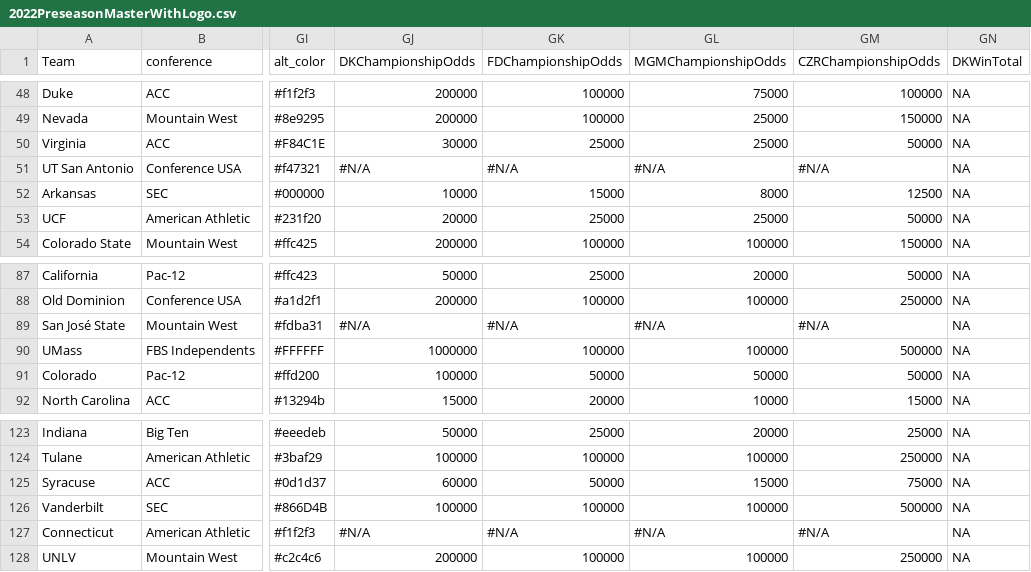
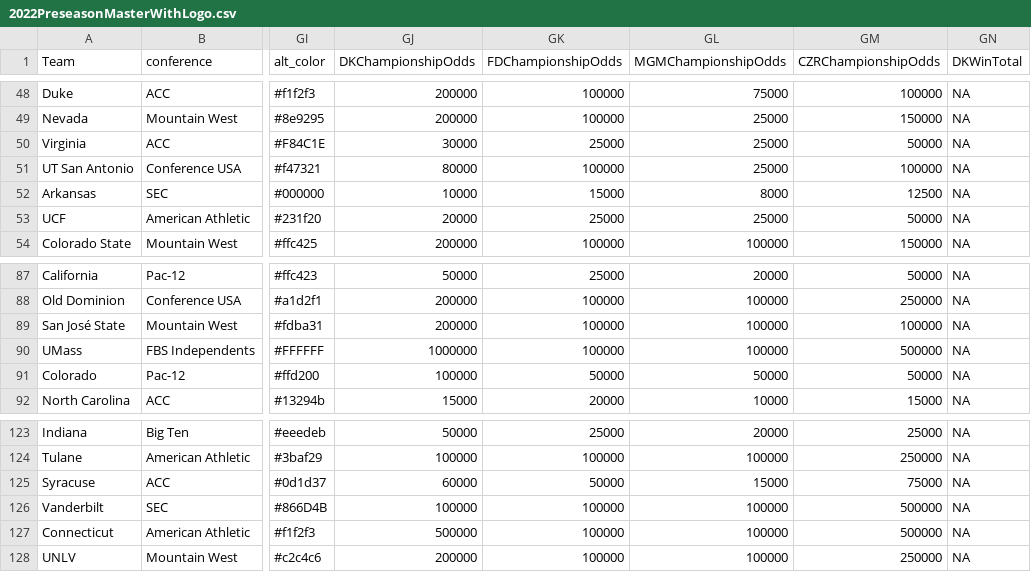
Before and after one commit to ActionAnalyticsCFB/2022, a CSV file: 2022PreseasonMasterWithLogo.csv, drawn as a sheet; only a part is shown, gaps mark what is left out; the diff names each change by its address in the sheet, - before the commit and + after, or states it on an @@ line.

Commit message:
Add files via upload

```diff
--- a/2022PreseasonMasterWithLogo.csv
+++ b/2022PreseasonMasterWithLogo.csv
-GJ51 (DKChampionshipOdds): #N/A
+GJ51 (DKChampionshipOdds): 80000
-GK51 (FDChampionshipOdds): #N/A
+GK51 (FDChampionshipOdds): 100000
-GL51 (MGMChampionshipOdds): #N/A
+GL51 (MGMChampionshipOdds): 25000
-GM51 (CZRChampionshipOdds): #N/A
+GM51 (CZRChampionshipOdds): 100000
-GJ89 (DKChampionshipOdds): #N/A
+GJ89 (DKChampionshipOdds): 200000
-GK89 (FDChampionshipOdds): #N/A
+GK89 (FDChampionshipOdds): 100000
-GL89 (MGMChampionshipOdds): #N/A
+GL89 (MGMChampionshipOdds): 100000
-GM89 (CZRChampionshipOdds): #N/A
+GM89 (CZRChampionshipOdds): 100000
-GJ127 (DKChampionshipOdds): #N/A
+GJ127 (DKChampionshipOdds): 500000
-GK127 (FDChampionshipOdds): #N/A
+GK127 (FDChampionshipOdds): 100000
-GL127 (MGMChampionshipOdds): #N/A
+GL127 (MGMChampionshipOdds): 100000
-GM127 (CZRChampionshipOdds): #N/A
+GM127 (CZRChampionshipOdds): 500000
```
